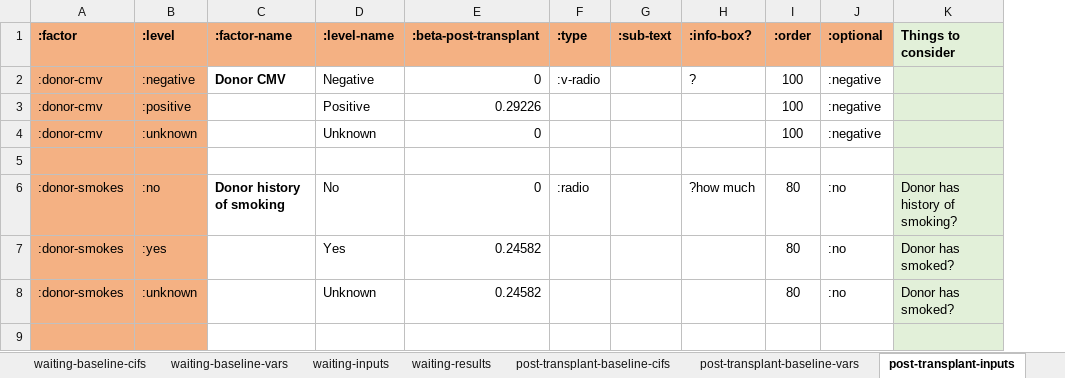
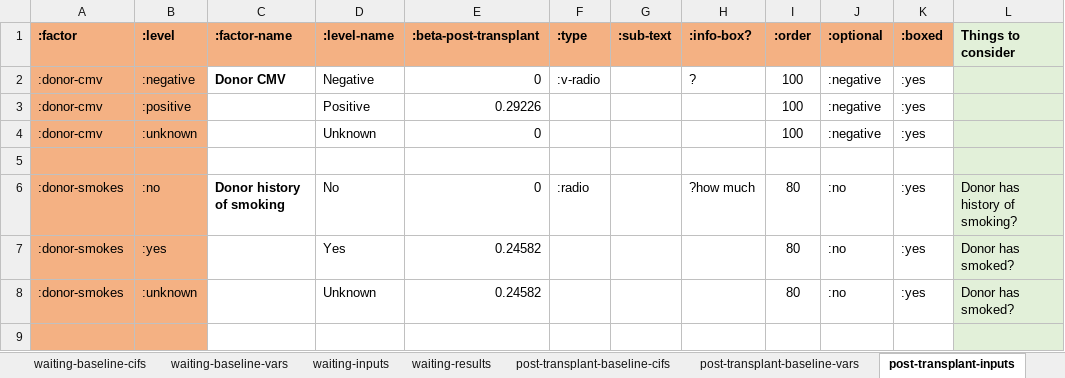
Before and after one commit to WintonCentre/kcp, an Excel workbook: resources/lung-models-master.xlsx, sheet post-transplant-inputs, drawn as a sheet; only a part is shown; values as stored, in another font and other column widths than the file's, no borders; the diff names each change by its address in the sheet, - before the commit and + after, or states it on an @@ line.

```diff
--- a/resources/lung-models-master.xlsx (sheet post-transplant-inputs)
+++ b/resources/lung-models-master.xlsx (sheet post-transplant-inputs)
+column K (:boxed), rows 2-8: :yes | :yes | :yes |  | :yes | :yes | :yes
```
Also changed, not shown: resources/kidney-models-master.xlsx, 2 other files.
